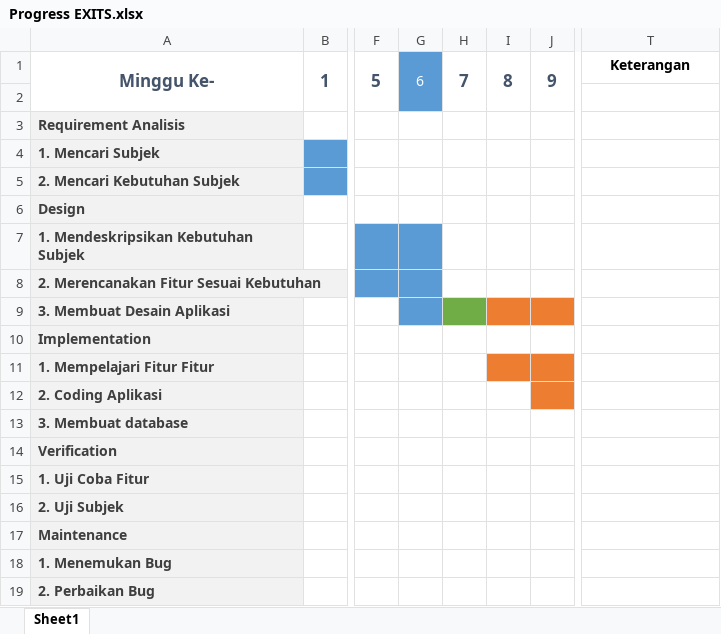
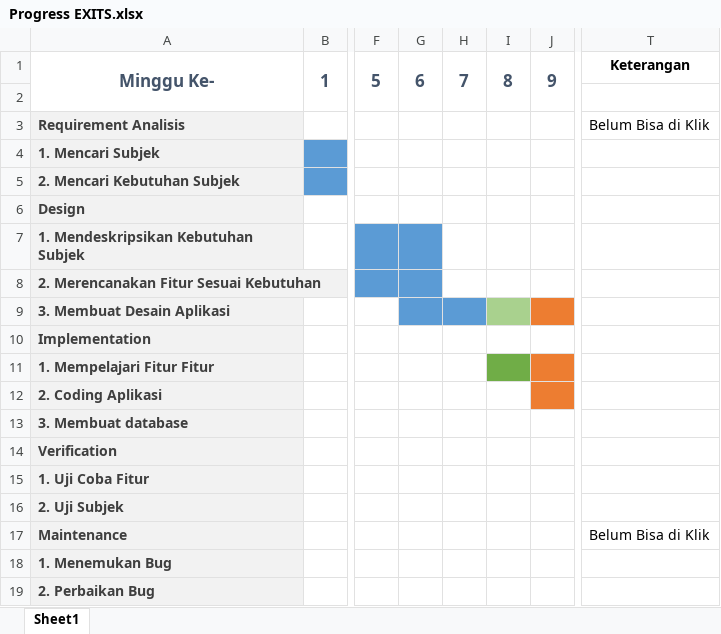
Before and after one commit to upchunk/tekber3101, an Excel workbook: Progress EXITS.xlsx, sheet Sheet1, drawn as a sheet; only a part is shown, gaps mark what is left out; values as stored, in another font and other column widths than the file's, no borders; the diff names each change by its address in the sheet, - before the commit and + after, or states it on an @@ line.

Commit message:
Add files via upload

```diff
--- a/Progress EXITS.xlsx (sheet Sheet1)
+++ b/Progress EXITS.xlsx (sheet Sheet1)
-G1:G2 fill: #5B9BD5
+G1:G2 fill: none
@@ G1 bold: off → on, text colour: #FFFFFF → #44546A, text size: larger @@
-T3: (empty)
+T3: Belum Bisa di Klik
-H9 fill: #70AD47
+H9 fill: #5B9BD5
-I9 fill: #ED7D31
+I9 fill: #A9D18E
-I11 fill: #ED7D31
+I11 fill: #70AD47
-T17: (empty)
+T17: Belum Bisa di Klik
```
